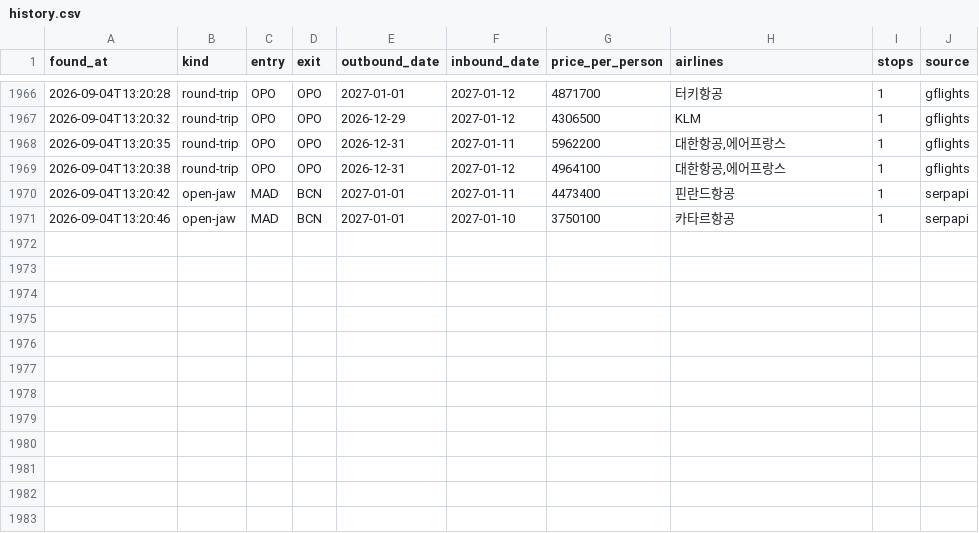
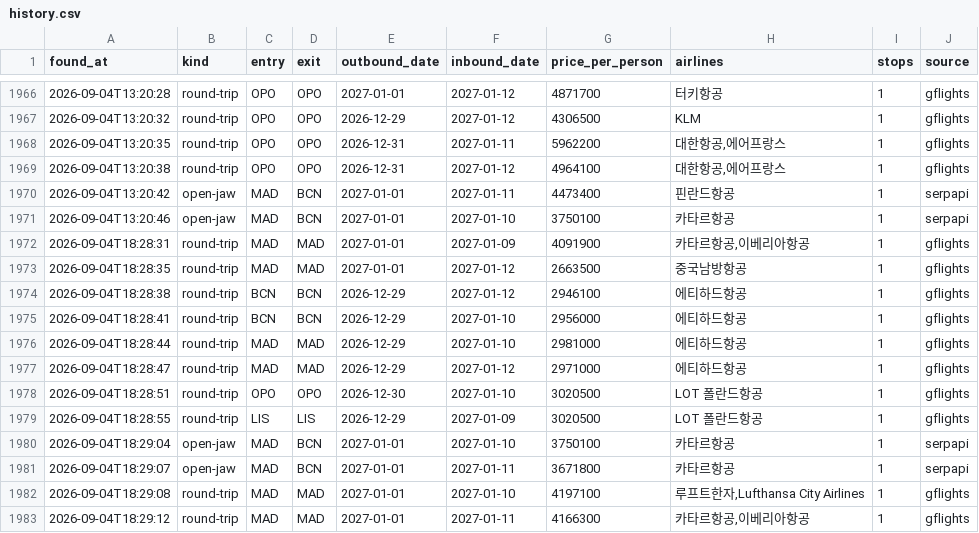
Before and after one commit to hong4137/flight-interest, a CSV file: data/history.csv, drawn as a sheet; only a part is shown, gaps mark what is left out.

```diff
--- a/data/history.csv
+++ b/data/history.csv
@@ -1971 +1971,13 @@ found_at,kind,entry,exit,outbound_date,inbound_date,price_per_person,airlines,st
 2026-09-04T13:20:46,open-jaw,MAD,BCN,2027-01-01,2027-01-10,3750100,카타르항공,1,serpapi
+2026-09-04T18:28:31,round-trip,MAD,MAD,2027-01-01,2027-01-09,4091900,"카타르항공,이베리아항공",1,gflights
+2026-09-04T18:28:35,round-trip,MAD,MAD,2027-01-01,2027-01-12,2663500,중국남방항공,1,gflights
+2026-09-04T18:28:38,round-trip,BCN,BCN,2026-12-29,2027-01-12,2946100,에티하드항공,1,gflights
+2026-09-04T18:28:41,round-trip,BCN,BCN,2026-12-29,2027-01-10,2956000,에티하드항공,1,gflights
+2026-09-04T18:28:44,round-trip,MAD,MAD,2026-12-29,2027-01-10,2981000,에티하드항공,1,gflights
+2026-09-04T18:28:47,round-trip,MAD,MAD,2026-12-29,2027-01-12,2971000,에티하드항공,1,gflights
+2026-09-04T18:28:51,round-trip,OPO,OPO,2026-12-30,2027-01-10,3020500,LOT 폴란드항공,1,gflights
+2026-09-04T18:28:55,round-trip,LIS,LIS,2026-12-29,2027-01-09,3020500,LOT 폴란드항공,1,gflights
+2026-09-04T18:29:04,open-jaw,MAD,BCN,2027-01-01,2027-01-10,3750100,카타르항공,1,serpapi
+2026-09-04T18:29:07,open-jaw,MAD,BCN,2027-01-01,2027-01-11,3671800,카타르항공,1,serpapi
+2026-09-04T18:29:08,round-trip,MAD,MAD,2027-01-01,2027-01-10,4197100,"루프트한자,Lufthansa City Airlines",1,gflights
+2026-09-04T18:29:12,round-trip,MAD,MAD,2027-01-01,2027-01-11,4166300,"카타르항공,이베리아항공",1,gflights
```
Also changed, not shown: 1 other file.
